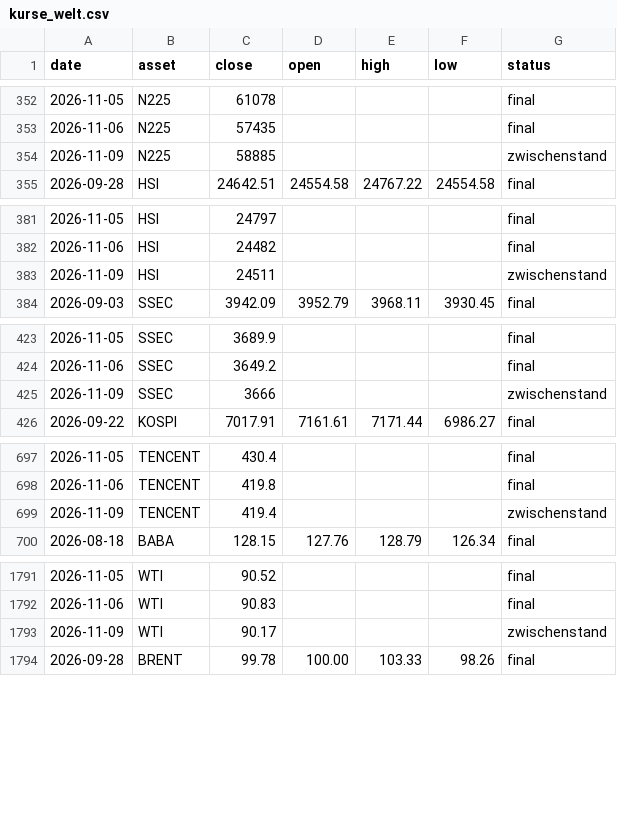
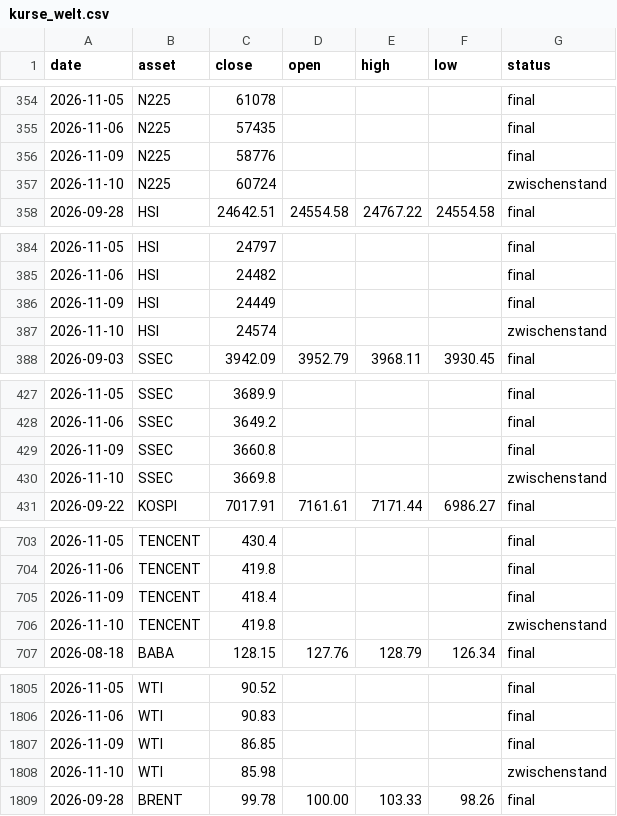
Before and after one commit to au7d4rk/markt_claude, a CSV file: daten/kurse/kurse_welt.csv, drawn as a sheet; only a part is shown, gaps mark what is left out; the diff covers the shown part only.

```diff
--- a/daten/kurse/kurse_welt.csv
+++ b/daten/kurse/kurse_welt.csv
@@ -353,3 +355,4 @@ date,asset,close,open,high,low,status
 2026-11-06,N225,57435,,,,final
-2026-11-09,N225,58885,,,,zwischenstand
+2026-11-09,N225,58776,,,,final
+2026-11-10,N225,60724,,,,zwischenstand
 2026-09-28,HSI,24642.51,24554.58,24767.22,24554.58,final
@@ -382,3 +385,4 @@ date,asset,close,open,high,low,status
 2026-11-06,HSI,24482,,,,final
-2026-11-09,HSI,24511,,,,zwischenstand
+2026-11-09,HSI,24449,,,,final
+2026-11-10,HSI,24574,,,,zwischenstand
 2026-09-03,SSEC,3942.09,3952.79,3968.11,3930.45,final
@@ -424,3 +428,4 @@ date,asset,close,open,high,low,status
 2026-11-06,SSEC,3649.2,,,,final
-2026-11-09,SSEC,3666,,,,zwischenstand
+2026-11-09,SSEC,3660.8,,,,final
+2026-11-10,SSEC,3669.8,,,,zwischenstand
 2026-09-22,KOSPI,7017.91,7161.61,7171.44,6986.27,final
@@ -698,3 +704,4 @@ date,asset,close,open,high,low,status
 2026-11-06,TENCENT,419.8,,,,final
-2026-11-09,TENCENT,419.4,,,,zwischenstand
+2026-11-09,TENCENT,418.4,,,,final
+2026-11-10,TENCENT,419.8,,,,zwischenstand
 2026-08-18,BABA,128.15,127.76,128.79,126.34,final
@@ -1792,3 +1806,4 @@ date,asset,close,open,high,low,status
 2026-11-06,WTI,90.83,,,,final
-2026-11-09,WTI,90.17,,,,zwischenstand
+2026-11-09,WTI,86.85,,,,final
+2026-11-10,WTI,85.98,,,,zwischenstand
 2026-09-28,BRENT,99.78,100.00,103.33,98.26,final
```
Also changed, not shown: 19 added rows and 16 edited cells elsewhere in this file, daten/umfeld/stimmung.csv, signale/ampel_aktuell.csv, 3 other files.
